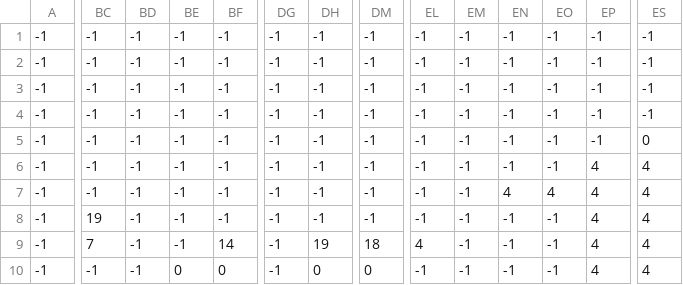
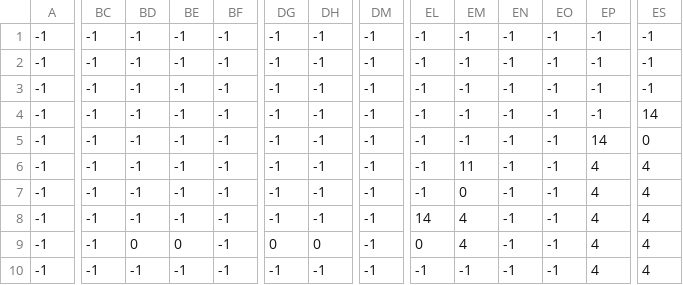
Before and after one commit to ivanadonchevska/Game_project, a CSV file: level3_data.csv, drawn as a sheet; only a part is shown, gaps mark what is left out; the diff covers the shown part only; the diff names each change by its address in the sheet, - before the commit and + after, or states it on an @@ line.

Commit message:
Change level 3 and it's background

```diff
--- a/level3_data.csv
+++ b/level3_data.csv
-ES4: -1
+ES4: 14
-EP5: -1
+EP5: 14
-EM6: -1
+EM6: 11
-EM7: -1
+EM7: 0
-EN7: 4
+EN7: -1
-EO7: 4
+EO7: -1
-BC8: 19
+BC8: -1
-EL8: -1
+EL8: 14
-EM8:EM9: -1
+EM8:EM9: 4
-BC9: 7
+BC9: -1
-BD9: -1
+BD9: 0
-BE9: -1
+BE9: 0
-BF9: 14
+BF9: -1
-DG9: -1
+DG9: 0
-DH9: 19
+DH9: 0
-DM9: 18
+DM9: -1
-EL9: 4
+EL9: 0
-BE10: 0
+BE10: -1
-BF10: 0
+BF10: -1
-DH10: 0
+DH10: -1
-DM10: 0
+DM10: -1
```
Also changed, not shown: 36 edited cells elsewhere in this file, level1_data.csv, 3 other files.
